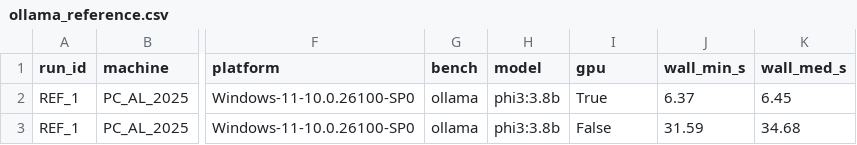
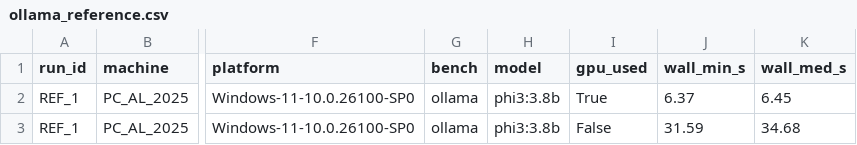
Before and after one commit to albedan/ai-ml-gpu-bench, a CSV file: results/ollama_reference.csv, drawn as a sheet; only a part is shown, gaps mark what is left out; the diff names each change by its address in the sheet, - before the commit and + after, or states it on an @@ line.

```diff
--- a/results/ollama_reference.csv
+++ b/results/ollama_reference.csv
-I1: gpu
+I1: gpu_used
```
Also changed, not shown: results/xgb_reference.csv, 4 other files.
